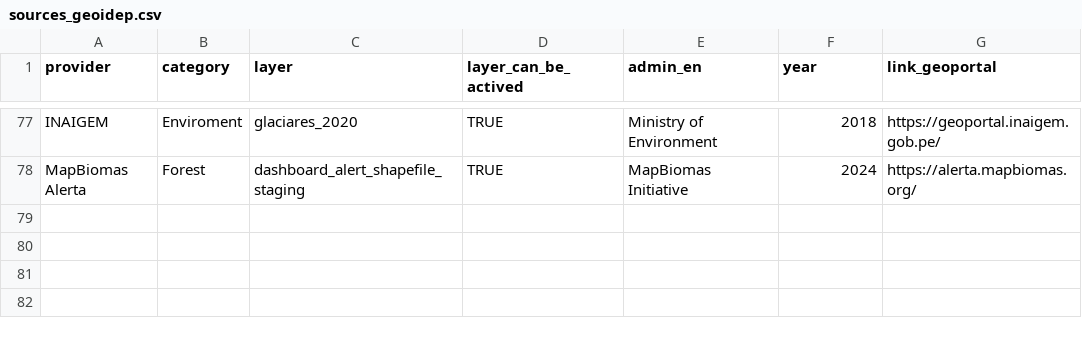
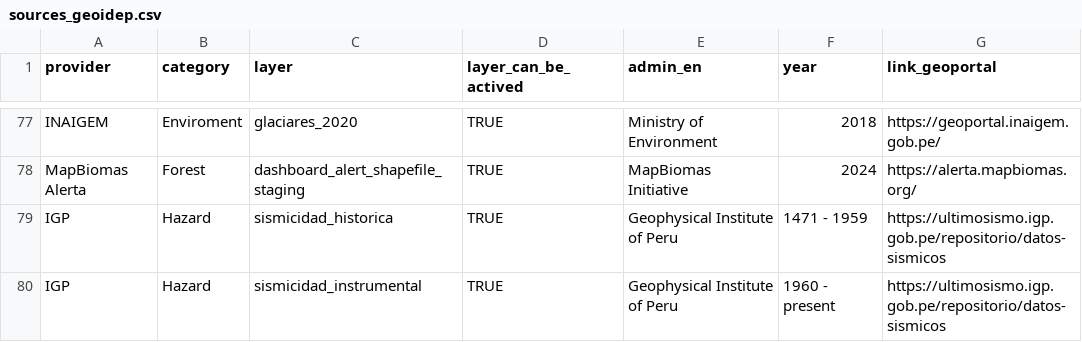
Before and after one commit to ambarja/geoidep, a CSV file: inst/sources-idep/sources_geoidep.csv, drawn as a sheet; only a part is shown, gaps mark what is left out.

```diff
--- a/inst/sources-idep/sources_geoidep.csv
+++ b/inst/sources-idep/sources_geoidep.csv
@@ -78 +78,3 @@ INAIGEM,Enviroment,glaciares_2020,TRUE,Ministry of Environment,2018,https://geop
 MapBiomas Alerta,Forest,dashboard_alert_shapefile_staging,TRUE,MapBiomas Initiative,2024,https://alerta.mapbiomas.org/
+IGP,Hazard,sismicidad_historica,TRUE,Geophysical Institute of Peru,1471 - 1959,https://ultimosismo.igp.gob.pe/repositorio/datos-sismicos
+IGP,Hazard,sismicidad_instrumental,TRUE,Geophysical Institute of Peru,1960 - present,https://ultimosismo.igp.gob.pe/repositorio/datos-sismicos
```
Also changed, not shown: 10 other files.
